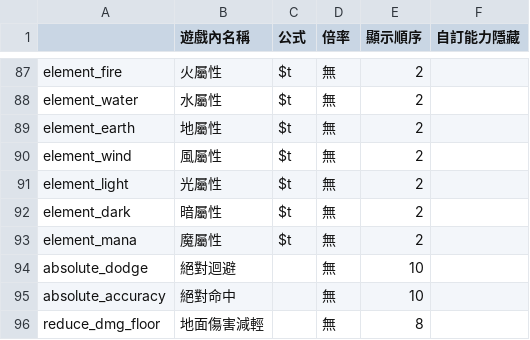
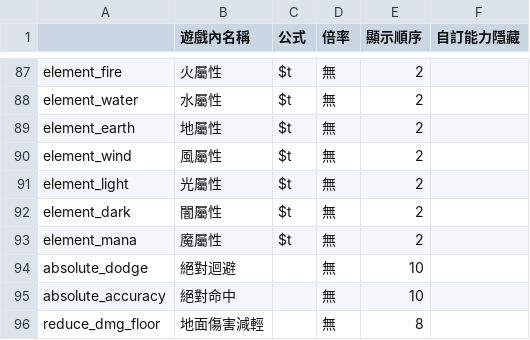
Before and after one commit to hcetyzun/Data-mirror, a CSV file: data/stats/stats.csv, drawn as a sheet; only a part is shown, gaps mark what is left out.

```diff
--- a/data/stats/stats.csv
+++ b/data/stats/stats.csv
@@ -91,3 +91,3 @@ element_wind,風屬性,$t,無,2,
 element_light,光屬性,$t,無,2,
-element_dark,暗屬性,$t,無,2,
+element_dark,闇屬性,$t,無,2,
 element_mana,魔屬性,$t,無,2,
```
